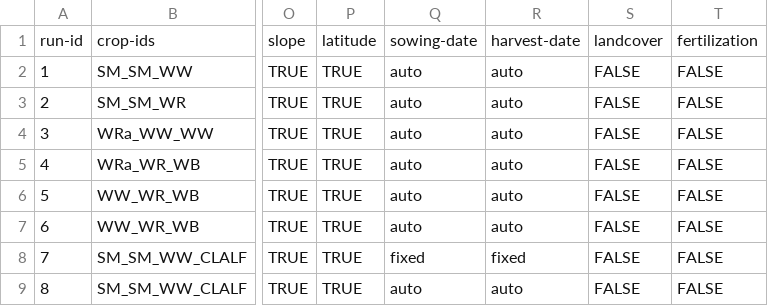
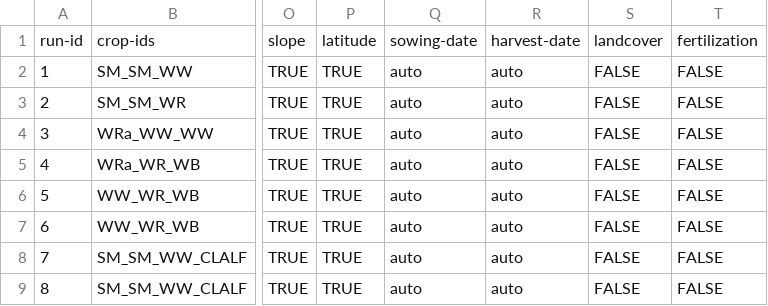
Before and after one commit to zalf-rpm/agora_natura, a CSV file: monica-data/data/projects/monica-germany/sim_setups_agora_natura.csv, drawn as a sheet; only a part is shown, gaps mark what is left out; the diff names each change by its address in the sheet, - before the commit and + after, or states it on an @@ line.

Commit message:
Update sim_setups_agora_natura.csv

```diff
--- a/monica-data/data/projects/monica-germany/sim_setups_agora_natura.csv
+++ b/monica-data/data/projects/monica-germany/sim_setups_agora_natura.csv
-Q8: fixed
+Q8: auto
-R8: fixed
+R8: auto
```
